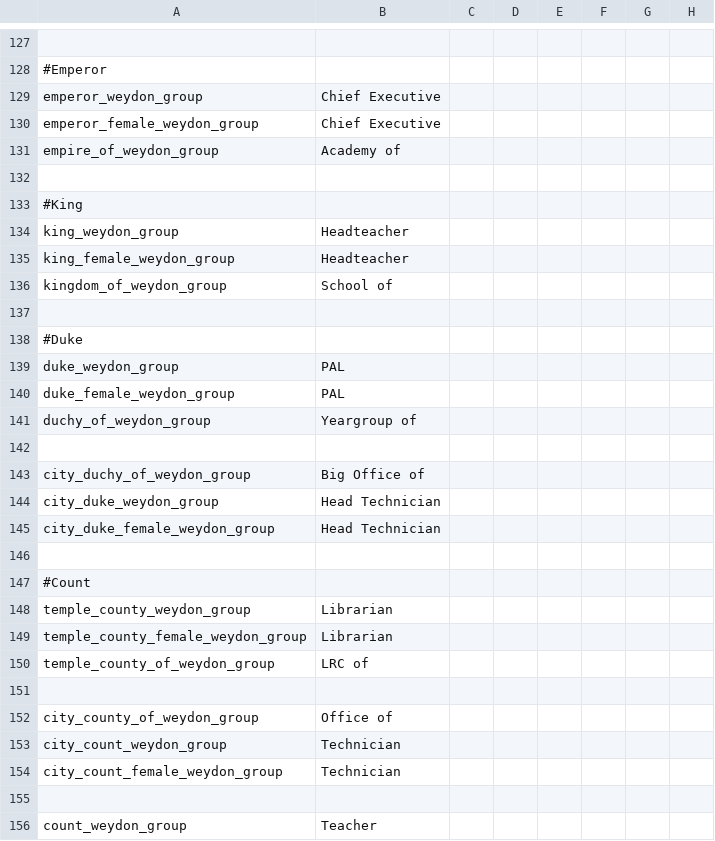
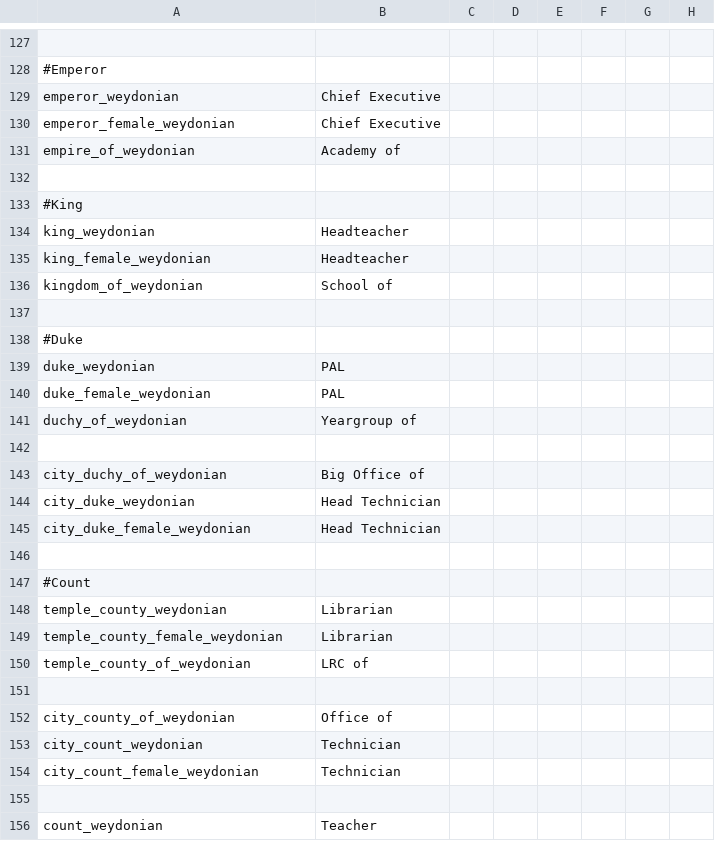
Before and after one commit to Pelinal/FarnhamMod, a CSV file: localisation/weydon_localisation.csv, drawn as a sheet; only a part is shown, gaps mark what is left out; the diff covers the shown part only; the diff names each change by its address in the sheet, - before the commit and + after, or states it on an @@ line.

```diff
--- a/localisation/weydon_localisation.csv
+++ b/localisation/weydon_localisation.csv
-A129: emperor_weydon_group
+A129: emperor_weydonian
-A130: emperor_female_weydon_group
+A130: emperor_female_weydonian
-A131: empire_of_weydon_group
+A131: empire_of_weydonian
-A134: king_weydon_group
+A134: king_weydonian
-A135: king_female_weydon_group
+A135: king_female_weydonian
-A136: kingdom_of_weydon_group
+A136: kingdom_of_weydonian
-A139: duke_weydon_group
+A139: duke_weydonian
-A140: duke_female_weydon_group
+A140: duke_female_weydonian
-A141: duchy_of_weydon_group
+A141: duchy_of_weydonian
-A143: city_duchy_of_weydon_group
+A143: city_duchy_of_weydonian
-A144: city_duke_weydon_group
+A144: city_duke_weydonian
-A145: city_duke_female_weydon_group
+A145: city_duke_female_weydonian
-A148: temple_county_weydon_group
+A148: temple_county_weydonian
-A149: temple_county_female_weydon_group
+A149: temple_county_female_weydonian
-A150: temple_county_of_weydon_group
+A150: temple_county_of_weydonian
-A152: city_county_of_weydon_group
+A152: city_county_of_weydonian
-A153: city_count_weydon_group
+A153: city_count_weydonian
-A154: city_count_female_weydon_group
+A154: city_count_female_weydonian
-A156: count_weydon_group
+A156: count_weydonian
```
Also changed, not shown: 11 edited cells elsewhere in this file, localisation/farnham_basic_loc.csv, map/definition.csv, 7 other files.
